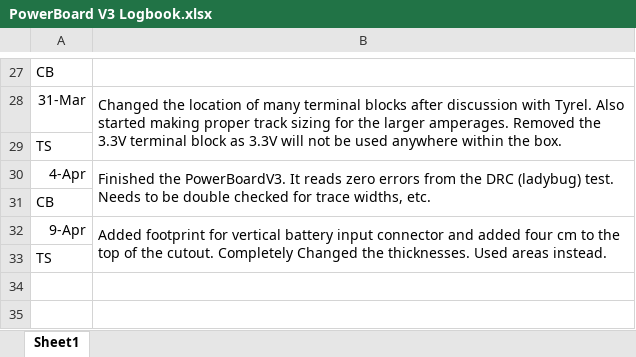
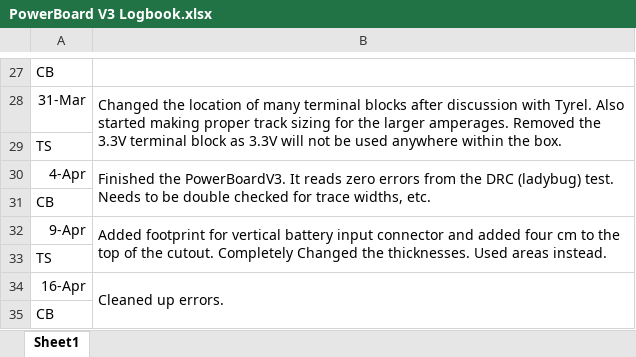
Before and after one commit to UofSSpaceTeam/rover-hardware, an Excel workbook: Logbooks/PowerBoard V3 Logbook.xlsx, sheet Sheet1, drawn as a sheet; only a part is shown, gaps mark what is left out; values as stored, in another font and other column widths than the file's, no borders; the diff names each change by its address in the sheet, - before the commit and + after, or states it on an @@ line.

Commit message:
Fixed errors on PowerBoardV3

```diff
--- a/Logbooks/PowerBoard V3 Logbook.xlsx (sheet Sheet1)
+++ b/Logbooks/PowerBoard V3 Logbook.xlsx (sheet Sheet1)
+row 34: 16-Apr | Cleaned up errors.
+row 35: CB
```
Also changed, not shown: 1 other file.
